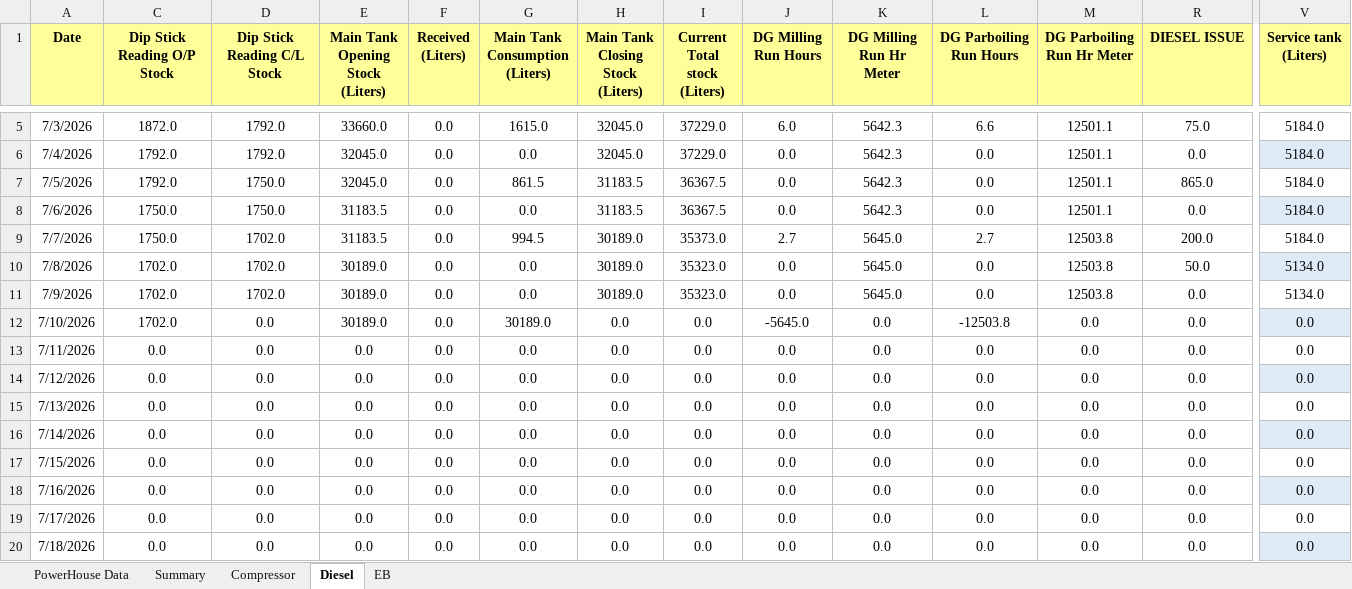
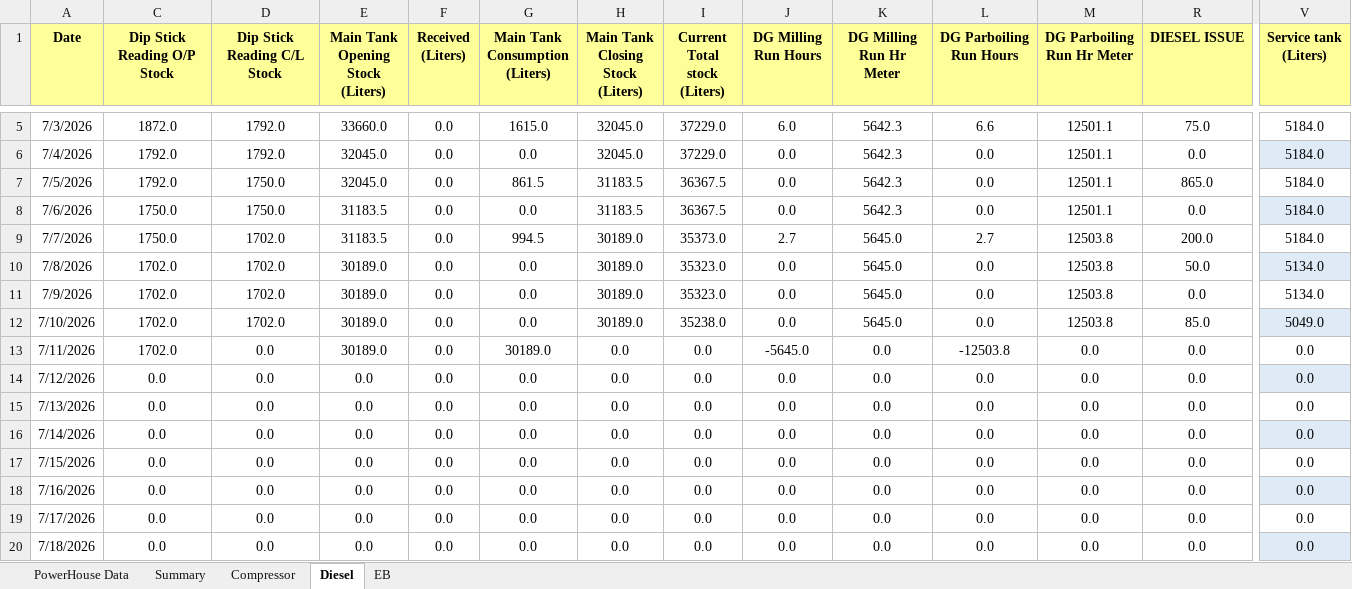
Before and after one commit to punithbtv-pixel/mis, an Excel workbook: data/Jul_2026.xlsx, sheet Diesel, drawn as a sheet; only a part is shown, gaps mark what is left out; values as stored, in another font and other column widths than the file's, no borders; table styles not drawn; the diff names each change by its address in the sheet, - before the commit and + after, or states it on an @@ line.

Commit message:
service tank

```diff
--- a/data/Jul_2026.xlsx (sheet Diesel)
+++ b/data/Jul_2026.xlsx (sheet Diesel)
-D12 (Dip Stick Reading C/L Stock): 0.0
+D12 (Dip Stick Reading C/L Stock): 1702.0
-G12 (Main Tank Consumption (Liters)): 30189.0
+G12 (Main Tank Consumption (Liters)): 0.0
-H12 (Main Tank Closing Stock (Liters)): 0.0
+H12 (Main Tank Closing Stock (Liters)): 30189.0
-I12 (Current Total stock (Liters)): 0.0
+I12 (Current Total stock (Liters)): 35238.0
-J12 (DG Milling Run Hours): -5645.0
+J12 (DG Milling Run Hours): 0.0
-K12 (DG Milling Run Hr Meter): 0.0
+K12 (DG Milling Run Hr Meter): 5645.0
-L12 (DG Parboiling Run Hours): -12503.8
+L12 (DG Parboiling Run Hours): 0.0
-M12 (DG Parboiling Run Hr Meter): 0.0
+M12 (DG Parboiling Run Hr Meter): 12503.8
-R12 (DIESEL ISSUE): 0.0
+R12 (DIESEL ISSUE): 85.0
-V12 (Service tank (Liters)): 0.0
+V12 (Service tank (Liters)): 5049.0
-C13 (Dip Stick Reading O/P Stock): 0.0
+C13 (Dip Stick Reading O/P Stock): 1702.0
-E13 (Main Tank Opening Stock (Liters)): 0.0
+E13 (Main Tank Opening Stock (Liters)): 30189.0
-G13 (Main Tank Consumption (Liters)): 0.0
+G13 (Main Tank Consumption (Liters)): 30189.0
-J13 (DG Milling Run Hours): 0.0
+J13 (DG Milling Run Hours): -5645.0
-L13 (DG Parboiling Run Hours): 0.0
+L13 (DG Parboiling Run Hours): -12503.8
```
Also changed, not shown: sheet Summary, sheet Compressor, sheet PowerHouse Data, sheet EB, formulas that keep their value, hidden cells, 2 other files.
